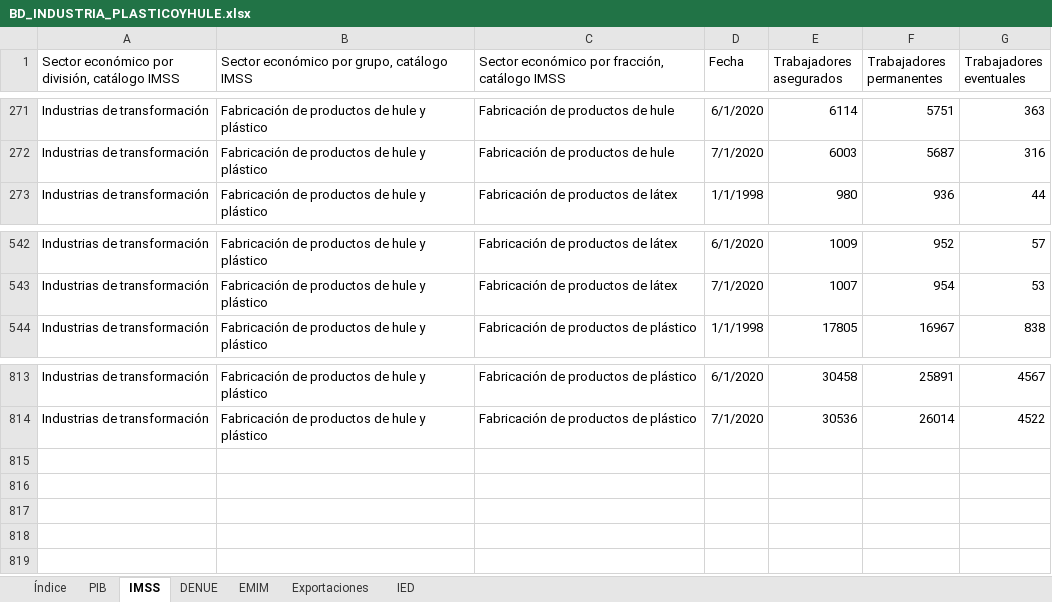
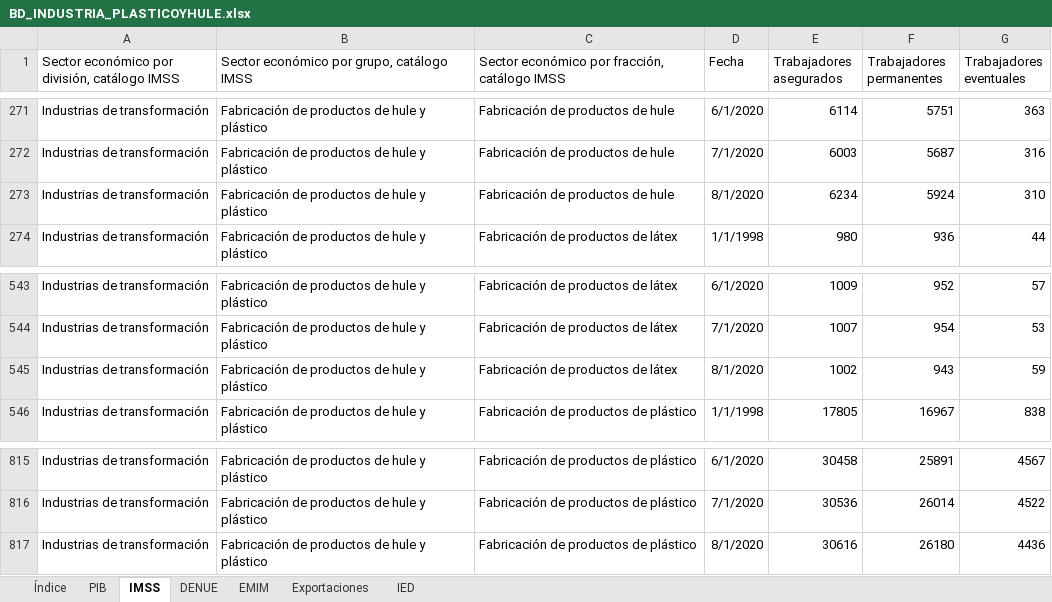
Before and after one commit to DIEEF/SEJ, an Excel workbook: sej_datos/BD_INDUSTRIA_PLASTICOYHULE.xlsx, sheet IMSS, drawn as a sheet; only a part is shown, gaps mark what is left out; values as stored, in another font and other column widths than the file's, no borders; the diff names each change by its address in the sheet, - before the commit and + after, or states it on an @@ line.

```diff
--- a/sej_datos/BD_INDUSTRIA_PLASTICOYHULE.xlsx (sheet IMSS)
+++ b/sej_datos/BD_INDUSTRIA_PLASTICOYHULE.xlsx (sheet IMSS)
+row 273: Industrias de transformación | Fabricación de productos de hule y plástico | Fabricación de productos de hule | 8/1/2020 | 6234 | 5924 | 310
+row 545: Industrias de transformación | Fabricación de productos de hule y plástico | Fabricación de productos de látex | 8/1/2020 | 1002 | 943 | 59
+row 817: Industrias de transformación | Fabricación de productos de hule y plástico | Fabricación de productos de plástico | 8/1/2020 | 30616 | 26180 | 4436
```
Also changed, not shown: sej_datos/BD_INDUSTRIA_BEBIDASYTABACO.xlsx, sej_datos/BD_INDUSTRIA_ELECTRONICA.xlsx, 15 other files.
